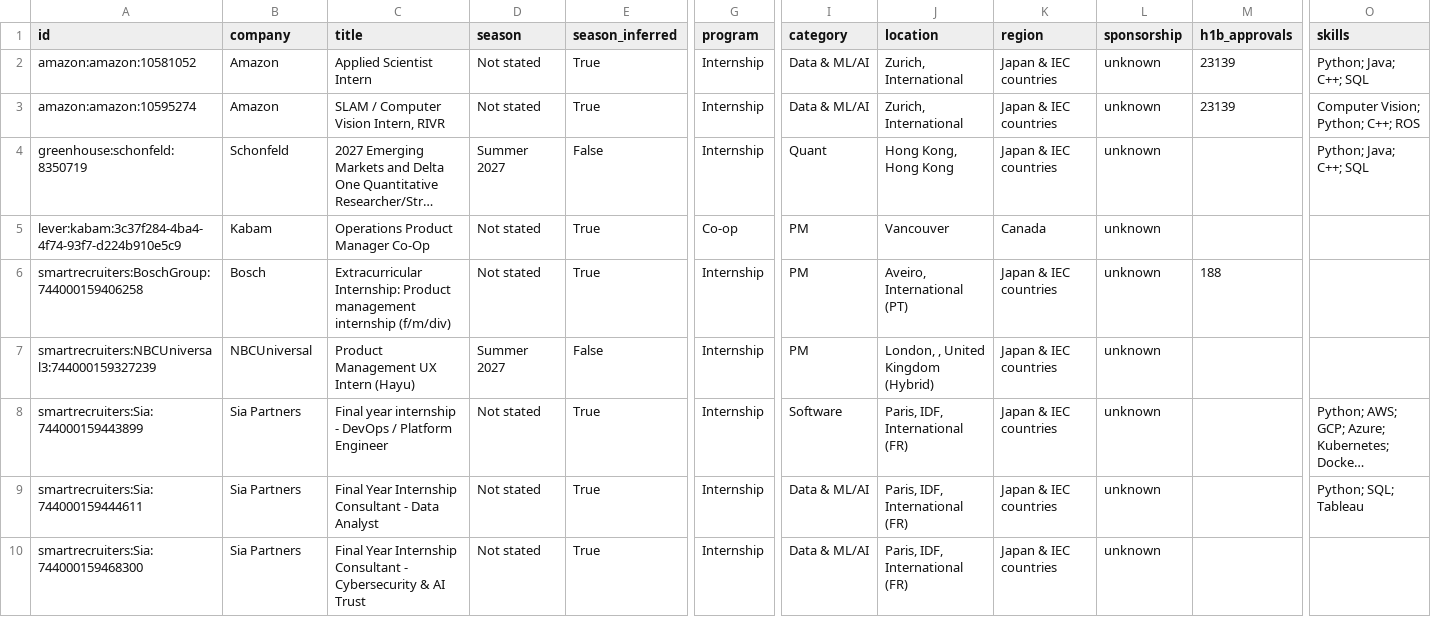
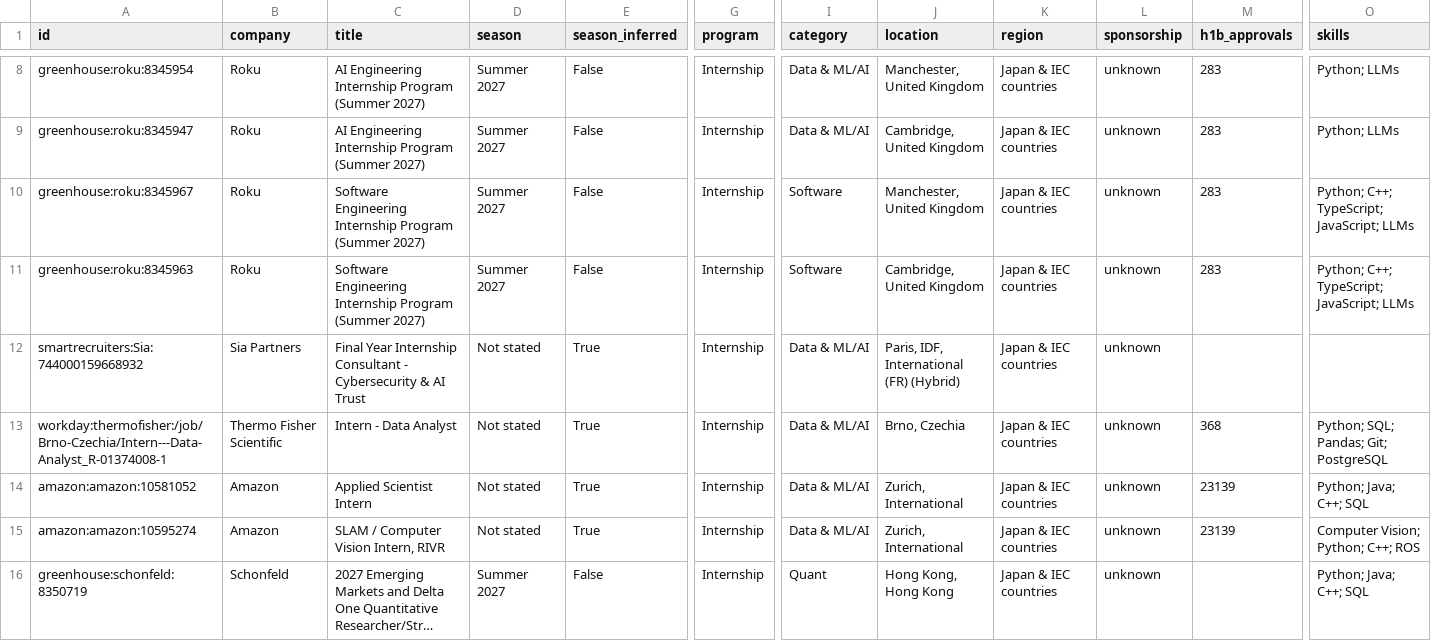
Before and after one commit to parkerhayashi/Automated-List-Of-Summer-2027-and-Fall-2026-Tech-Internships, a CSV file: data/internships.csv, drawn as a sheet; only a part is shown, gaps mark what is left out; the shorter side is filled out with more unchanged rows; long unchanged cells end in …; rows hold the shown columns only; the diff covers the shown part only; the diff names each change by its address in the sheet, - before the commit and + after, or states it on an @@ line.

```diff
--- a/data/internships.csv
+++ b/data/internships.csv
+row 8: greenhouse:roku:8345954 | Roku | AI Engineering Internship Program (Summer 2027) | Summer 2027 | False | Internship | Data & ML/AI | Manchester, United Kingdom | Japan & IEC countries | unknown | 283 | Python; LLMs
+row 9: greenhouse:roku:8345947 | Roku | AI Engineering Internship Program (Summer 2027) | Summer 2027 | False | Internship | Data & ML/AI | Cambridge, United Kingdom | Japan & IEC countries | unknown | 283 | Python; LLMs
+row 10: greenhouse:roku:8345967 | Roku | Software Engineering Internship Program (Summer 2027) | Summer 2027 | False | Internship | Software | Manchester, United Kingdom | Japan & IEC countries | unknown | 283 | Python; C++; TypeScript; JavaScript; LLMs
+row 11: greenhouse:roku:8345963 | Roku | Software Engineering Internship Program (Summer 2027) | Summer 2027 | False | Internship | Software | Cambridge, United Kingdom | Japan & IEC countries | unknown | 283 | Python; C++; TypeScript; JavaScript; LLMs
+row 12: smartrecruiters:Sia:744000159668932 | Sia Partners | Final Year Internship Consultant - Cybersecurity & AI Trust | Not stated | True | Internship | Data & ML/AI | Paris, IDF, International (FR) (Hybrid) | Japan & IEC countries | unknown
+row 13: workday:thermofisher:/job/Brno-Czechia/Intern---Data-Analyst_R-01374008-1 | Thermo Fisher Scientific | Intern - Data Analyst | Not stated | True | Internship | Data & ML/AI | Brno, Czechia | Japan & IEC countries | unknown | 368 | Python; SQL; Pandas; Git; PostgreSQL
```
Also changed, not shown: 6 added rows, 1 removed row and 1 edited cell elsewhere in this file, docs/internships.csv, 15 other files.
